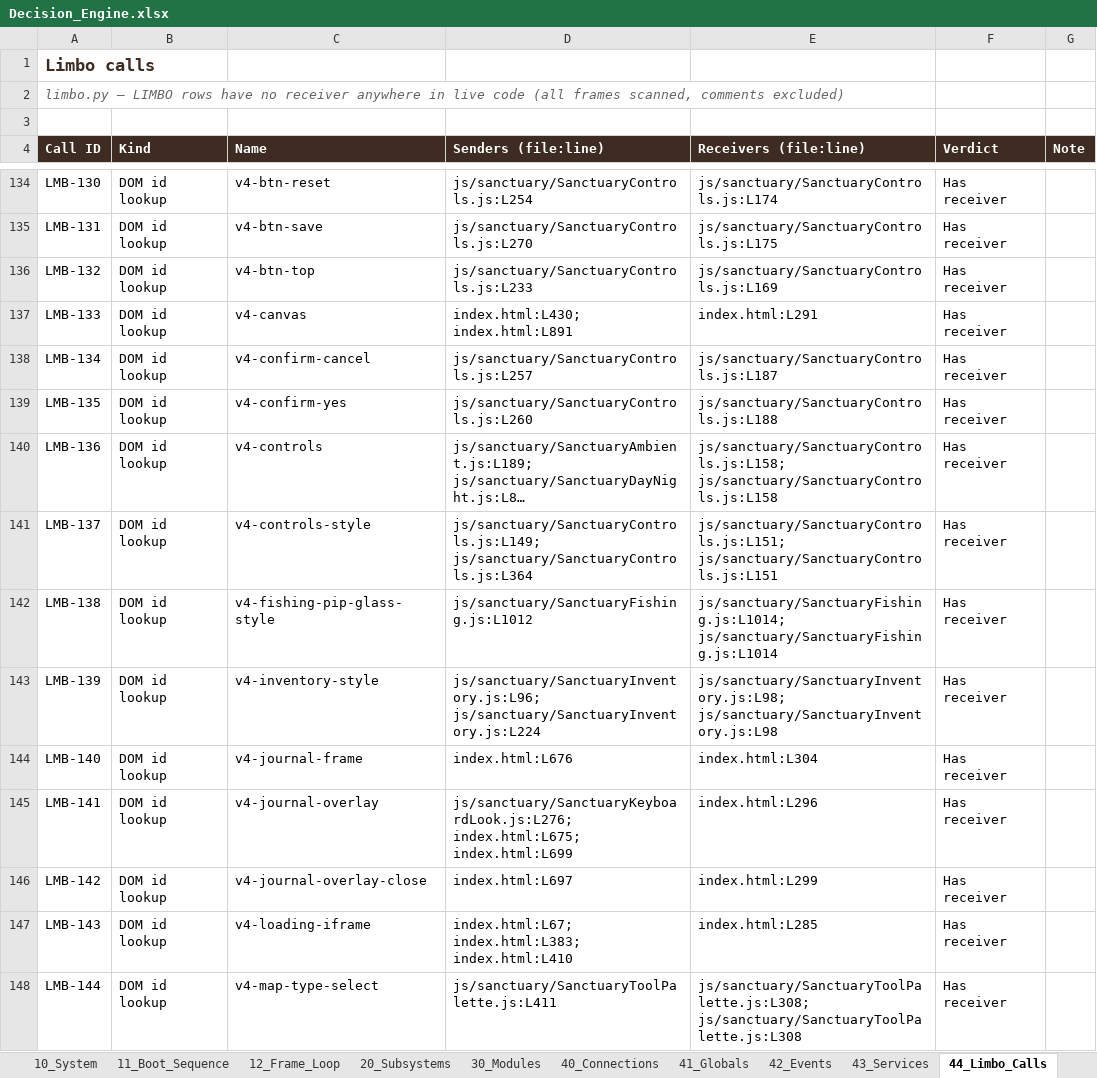
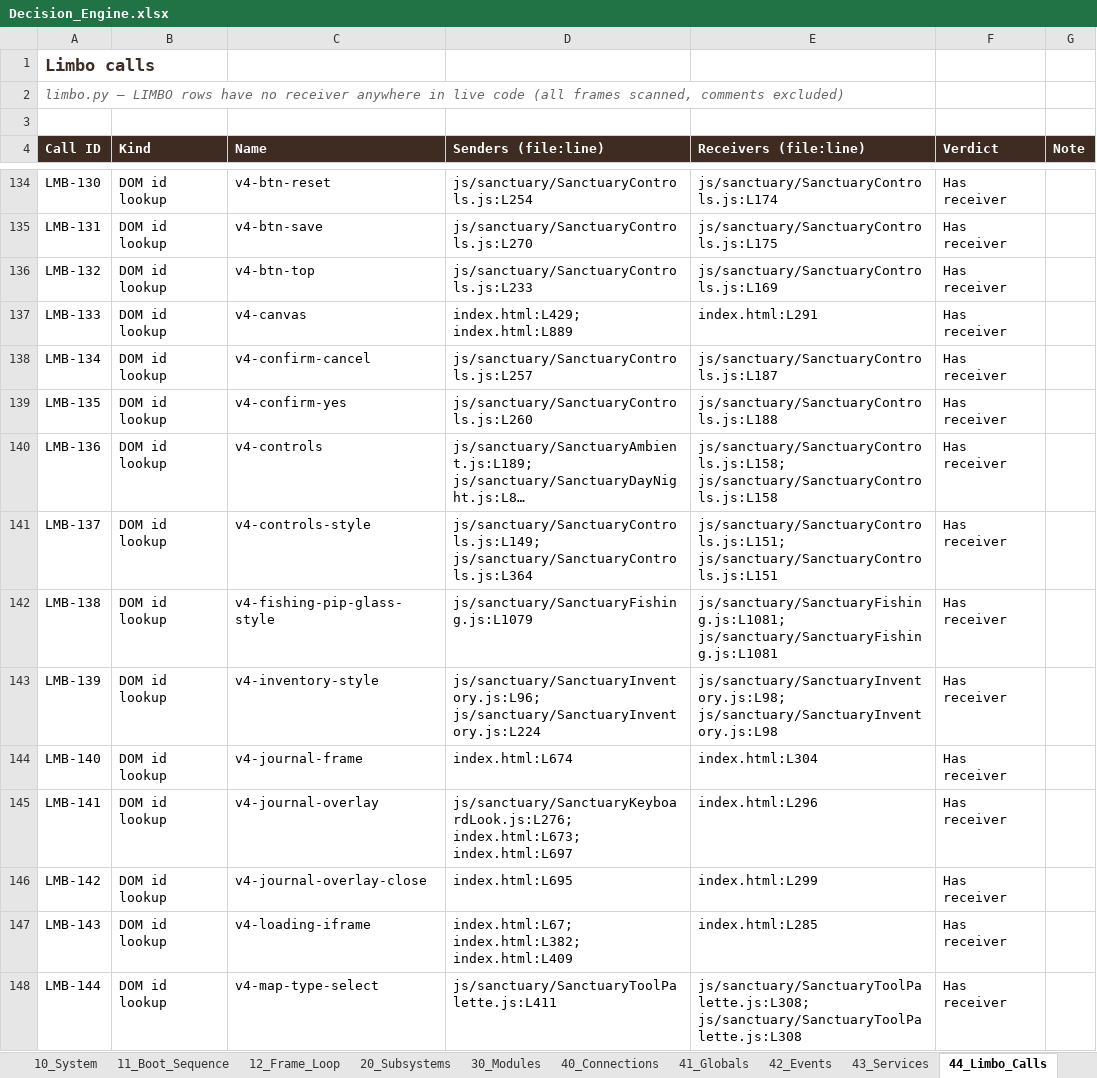
Before and after one commit to dev-ideasoftware-studio/SacredAdventures, an Excel workbook: docs/decision-engine/Decision_Engine.xlsx, sheet 44_Limbo_Calls, drawn as a sheet; only a part is shown, gaps mark what is left out; long unchanged cells end in …; values as stored, in another font and other column widths than the file's, no borders; the diff covers the shown part only; the diff names each change by its address in the sheet, - before the commit and + after, or states it on an @@ line.

```diff
--- a/docs/decision-engine/Decision_Engine.xlsx (sheet 44_Limbo_Calls)
+++ b/docs/decision-engine/Decision_Engine.xlsx (sheet 44_Limbo_Calls)
-D137 (Senders (file:line)): index.html:L430; index.html:L891
+D137 (Senders (file:line)): index.html:L429; index.html:L889
-D142 (Senders (file:line)): js/sanctuary/SanctuaryFishing.js:L1012
+D142 (Senders (file:line)): js/sanctuary/SanctuaryFishing.js:L1079
-E142 (Receivers (file:line)): js/sanctuary/SanctuaryFishing.js:L1014; js/sanctuary/SanctuaryFishing.js:L1014
+E142 (Receivers (file:line)): js/sanctuary/SanctuaryFishing.js:L1081; js/sanctuary/SanctuaryFishing.js:L1081
-D144 (Senders (file:line)): index.html:L676
+D144 (Senders (file:line)): index.html:L674
-D145 (Senders (file:line)): js/sanctuary/SanctuaryKeyboardLook.js:L276; index.html:L675; index.html:L699
+D145 (Senders (file:line)): js/sanctuary/SanctuaryKeyboardLook.js:L276; index.html:L673; index.html:L697
-D146 (Senders (file:line)): index.html:L697
+D146 (Senders (file:line)): index.html:L695
-D147 (Senders (file:line)): index.html:L67; index.html:L383; index.html:L410
+D147 (Senders (file:line)): index.html:L67; index.html:L382; index.html:L409
```
Also changed, not shown: 1 removed row and 169 edited cells elsewhere in this sheet, sheet 40_Connections, sheet 30_Modules, sheet 63_Attempts_Ledger, sheet 20_Subsystems, sheet 11_Boot_Sequence, sheet 41_Globals, 10 more sheets, 3 other files.
